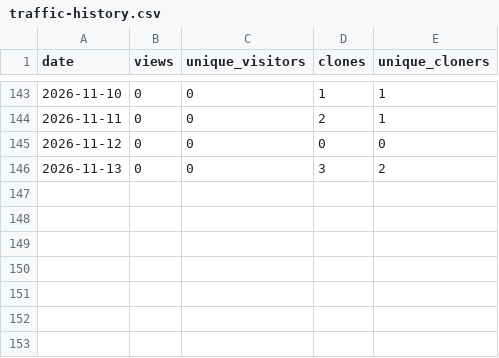
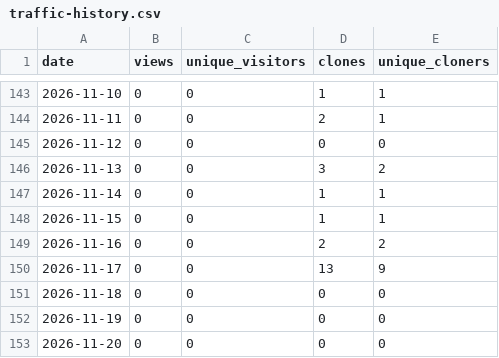
Before and after one commit to banlang/supply-chain-agent, a CSV file: stats/traffic-history.csv, drawn as a sheet; only a part is shown, gaps mark what is left out; the diff names each change by its address in the sheet, - before the commit and + after, or states it on an @@ line.

```diff
--- a/stats/traffic-history.csv
+++ b/stats/traffic-history.csv
+row 147: 2026-11-14 | 0 | 0 | 1 | 1
+row 148: 2026-11-15 | 0 | 0 | 1 | 1
+row 149: 2026-11-16 | 0 | 0 | 2 | 2
+row 150: 2026-11-17 | 0 | 0 | 13 | 9
+row 151: 2026-11-18 | 0 | 0 | 0 | 0
+row 152: 2026-11-19 | 0 | 0 | 0 | 0
+row 153: 2026-11-20 | 0 | 0 | 0 | 0
```
Also changed, not shown: 1 other file.
